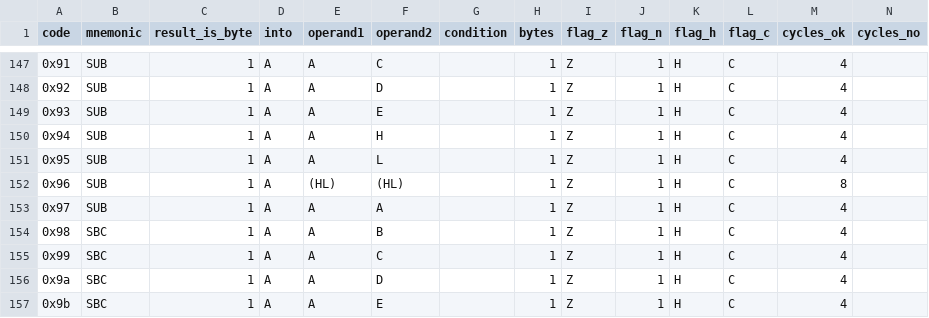
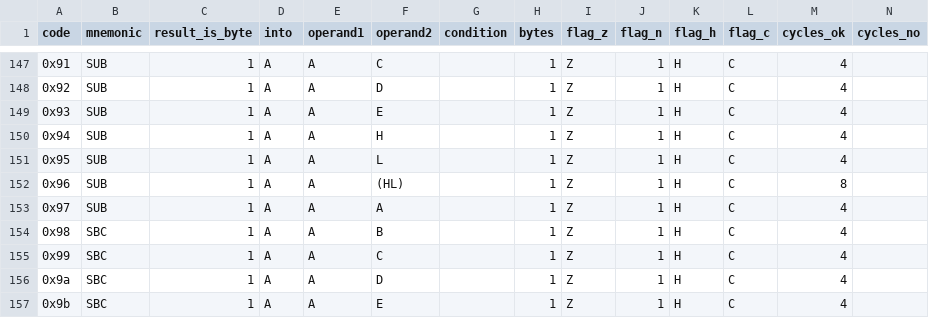
Before and after one commit to outsbart/gameman, a CSV file: data/unprefixed.csv, drawn as a sheet; only a part is shown, gaps mark what is left out.

Commit message:
fixed instr 0x96

```diff
--- a/data/unprefixed.csv
+++ b/data/unprefixed.csv
@@ -151,3 +151,3 @@ code,mnemonic,result_is_byte,into,operand1,operand2,condition,bytes,flag_z,flag_
 0x95,SUB,1,A,A,L,,1,Z,1,H,C,4,
-0x96,SUB,1,A,(HL),(HL),,1,Z,1,H,C,8,
+0x96,SUB,1,A,A,(HL),,1,Z,1,H,C,8,
 0x97,SUB,1,A,A,A,,1,Z,1,H,C,4,
```
